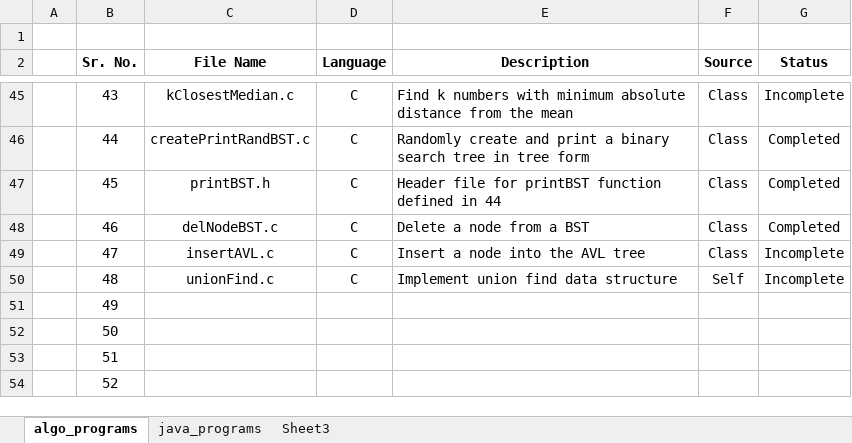
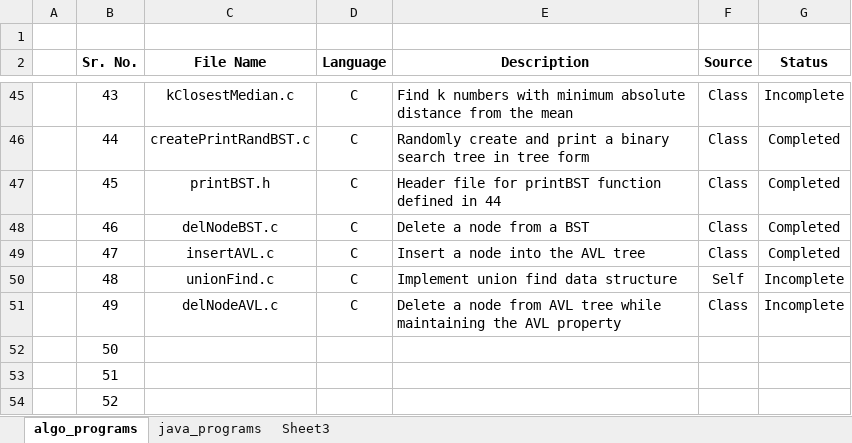
Before and after one commit to progvasu/algo_implementations, an Excel workbook: program_list.xlsx, sheet algo_programs, drawn as a sheet; only a part is shown, gaps mark what is left out; values as stored, in another font and other column widths than the file's, no borders; table styles not drawn; the diff names each change by its address in the sheet, - before the commit and + after, or states it on an @@ line.

Commit message:
Modified Programs

```diff
--- a/program_list.xlsx (sheet algo_programs)
+++ b/program_list.xlsx (sheet algo_programs)
-G49 (Status): Incomplete
+G49 (Status): Completed
-C51 (File Name): (empty)
+C51 (File Name): delNodeAVL.c
-D51 (Language): (empty)
+D51 (Language): C
-E51 (Description): (empty)
+E51 (Description): Delete a node from AVL tree while maintaining the AVL property
-F51 (Source): (empty)
+F51 (Source): Class
-G51 (Status): (empty)
+G51 (Status): Incomplete
```
Also changed, not shown: 2 other files.
